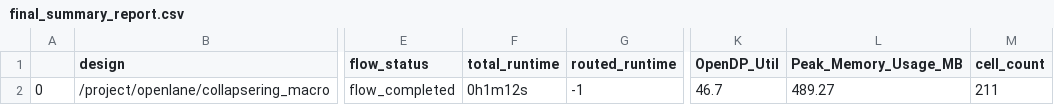
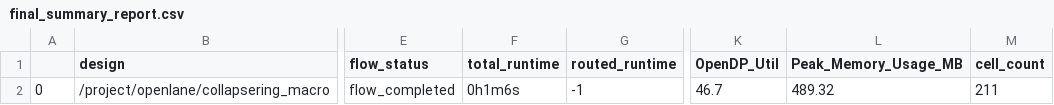
Before and after one commit to harrisonpham/randsack_b1, a CSV file: signoff/collapsering_macro/final_summary_report.csv, drawn as a sheet; only a part is shown, gaps mark what is left out; the diff names each change by its address in the sheet, - before the commit and + after, or states it on an @@ line.

```diff
--- a/signoff/collapsering_macro/final_summary_report.csv
+++ b/signoff/collapsering_macro/final_summary_report.csv
-F2 (total_runtime): 0h1m12s
+F2 (total_runtime): 0h1m6s
-L2 (Peak_Memory_Usage_MB): 489.27
+L2 (Peak_Memory_Usage_MB): 489.32
```
Also changed, not shown: signoff/digitalcore_macro/final_summary_report.csv, signoff/ringosc_macro/final_summary_report.csv, 20 other files.
